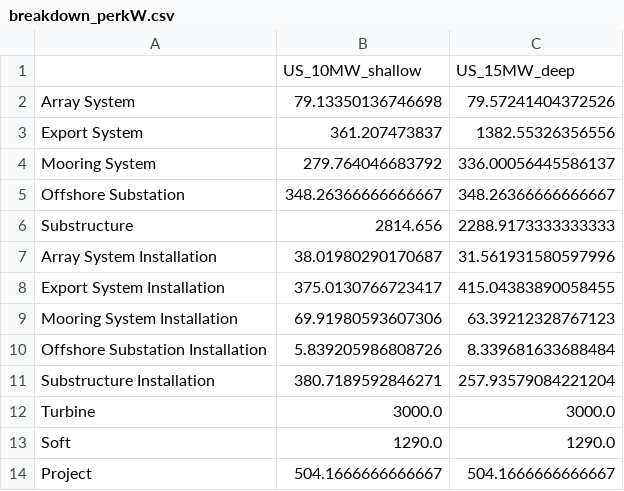
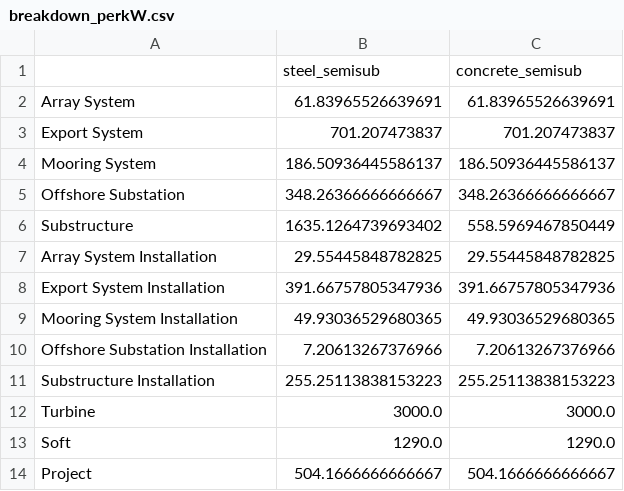
Before and after one commit to Matt-Shields/atlantis-lcoe, a CSV file: outputs/breakdown_perkW.csv, drawn as a sheet.

```diff
--- a/outputs/breakdown_perkW.csv
+++ b/outputs/breakdown_perkW.csv
@@ -1,12 +1,12 @@
-,US_10MW_shallow,US_15MW_deep
-Array System,79.13350136746698,79.57241404372526
-Export System,361.207473837,1382.55326356556
-Mooring System,279.764046683792,336.00056445586137
+,steel_semisub,concrete_semisub
+Array System,61.83965526639691,61.83965526639691
+Export System,701.207473837,701.207473837
+Mooring System,186.50936445586137,186.50936445586137
 Offshore Substation,348.26366666666667,348.26366666666667
-Substructure,2814.656,2288.9173333333333
-Array System Installation,38.01980290170687,31.561931580597996
-Export System Installation,375.0130766723417,415.04383890058455
-Mooring System Installation,69.91980593607306,63.39212328767123
-Offshore Substation Installation,5.839205986808726,8.339681633688484
-Substructure Installation,380.7189592846271,257.93579084221204
+Substructure,1635.1264739693402,558.5969467850449
+Array System Installation,29.55445848782825,29.55445848782825
+Export System Installation,391.66757805347936,391.66757805347936
+Mooring System Installation,49.93036529680365,49.93036529680365
+Offshore Substation Installation,7.20613267376966,7.20613267376966
+Substructure Installation,255.25113838153223,255.25113838153223
 Turbine,3000.0,3000.0
```
Also changed, not shown: outputs/breakdown.csv, outputs/installation_times.csv, 12 other files.
